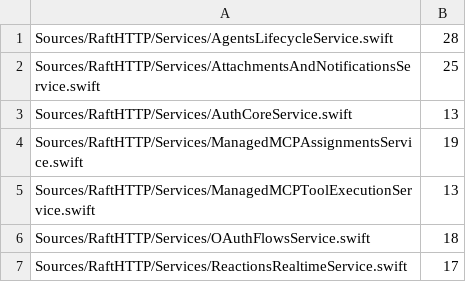
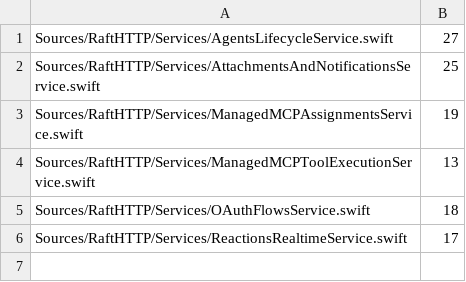
Before and after one commit to kevinzhow/raft-server-swift, a TSV file: scripts/ratchet_service_httpreply.tsv, drawn as a sheet.

Commit message:
Migrate session core to AuthCoreService with typed DTOs and one-section store writes
Locks: provider completion, register, staging retirement, device
authorize/approve/token, refresh rotation and logout publish their legacy
bytes through DomainError/JSONBodyConvertible; each read-modify-write is one
AuthProfileStore critical section (concurrency tests per section).

```diff
--- a/scripts/ratchet_service_httpreply.tsv
+++ b/scripts/ratchet_service_httpreply.tsv
@@ -1,4 +1,3 @@
-Sources/RaftHTTP/Services/AgentsLifecycleService.swift	28
+Sources/RaftHTTP/Services/AgentsLifecycleService.swift	27
 Sources/RaftHTTP/Services/AttachmentsAndNotificationsService.swift	25
-Sources/RaftHTTP/Services/AuthCoreService.swift	13
 Sources/RaftHTTP/Services/ManagedMCPAssignmentsService.swift	19
```
Also changed, not shown: scripts/ratchet_extension_directory.tsv, scripts/ratchet_service_directory_calls.tsv, 18 other files.
